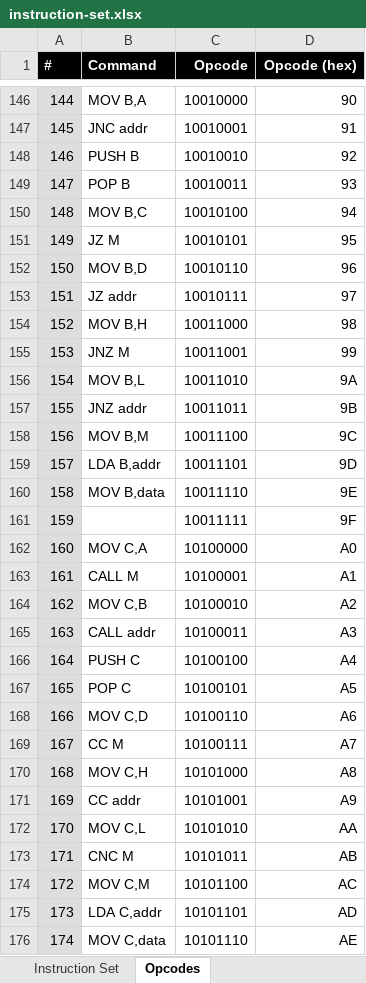
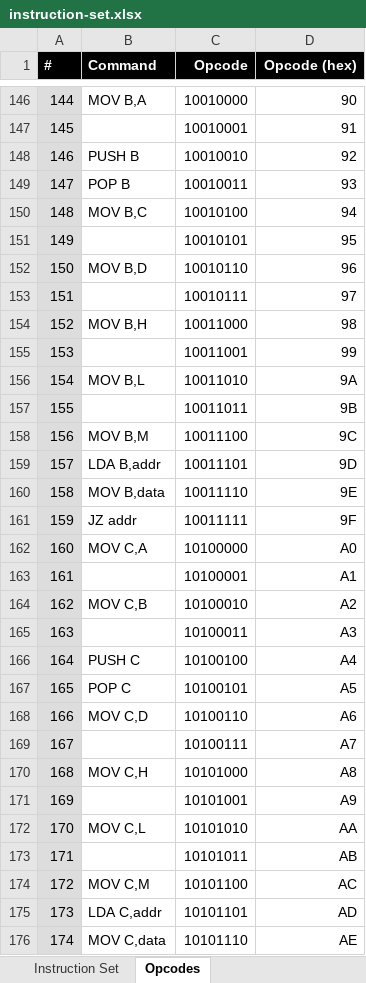
Before and after one commit to wrzlbrmft/cpu, an Excel workbook: doc/instruction-set.xlsx, sheet Opcodes, drawn as a sheet; only a part is shown, gaps mark what is left out; values as stored, in another font and other column widths than the file's, no borders; the diff covers the shown part only; the diff names each change by its address in the sheet, - before the commit and + after, or states it on an @@ line.

Commit message:
optimized jump and call opcodes

```diff
--- a/doc/instruction-set.xlsx (sheet Opcodes)
+++ b/doc/instruction-set.xlsx (sheet Opcodes)
-B147 (Command): JNC addr
+B147 (Command): (empty)
-B151 (Command): JZ M
+B151 (Command): (empty)
-B153 (Command): JZ addr
+B153 (Command): (empty)
-B155 (Command): JNZ M
+B155 (Command): (empty)
-B157 (Command): JNZ addr
+B157 (Command): (empty)
-B161 (Command): (empty)
+B161 (Command): JZ addr
-B163 (Command): CALL M
+B163 (Command): (empty)
-B165 (Command): CALL addr
+B165 (Command): (empty)
-B169 (Command): CC M
+B169 (Command): (empty)
-B171 (Command): CC addr
+B171 (Command): (empty)
-B173 (Command): CNC M
+B173 (Command): (empty)
```
Also changed, not shown: 29 edited cells elsewhere in this sheet, sheet Instruction Set.
